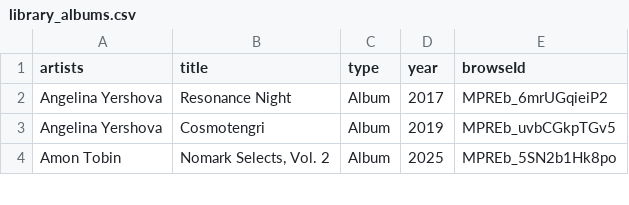
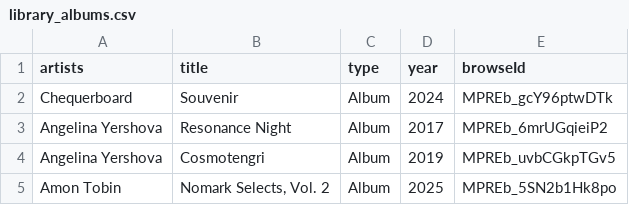
Before and after one commit to jwenerd/ytm-dl, a CSV file: output/library_albums.csv, drawn as a sheet; only a part is shown; the diff names each change by its address in the sheet, - before the commit and + after, or states it on an @@ line.

```diff
--- a/output/library_albums.csv
+++ b/output/library_albums.csv
+row 2: Chequerboard | Souvenir | Album | 2024 | MPREb_gcY96ptwDTk
```
Also changed, not shown: output/library_artists.csv, 6 other files.
